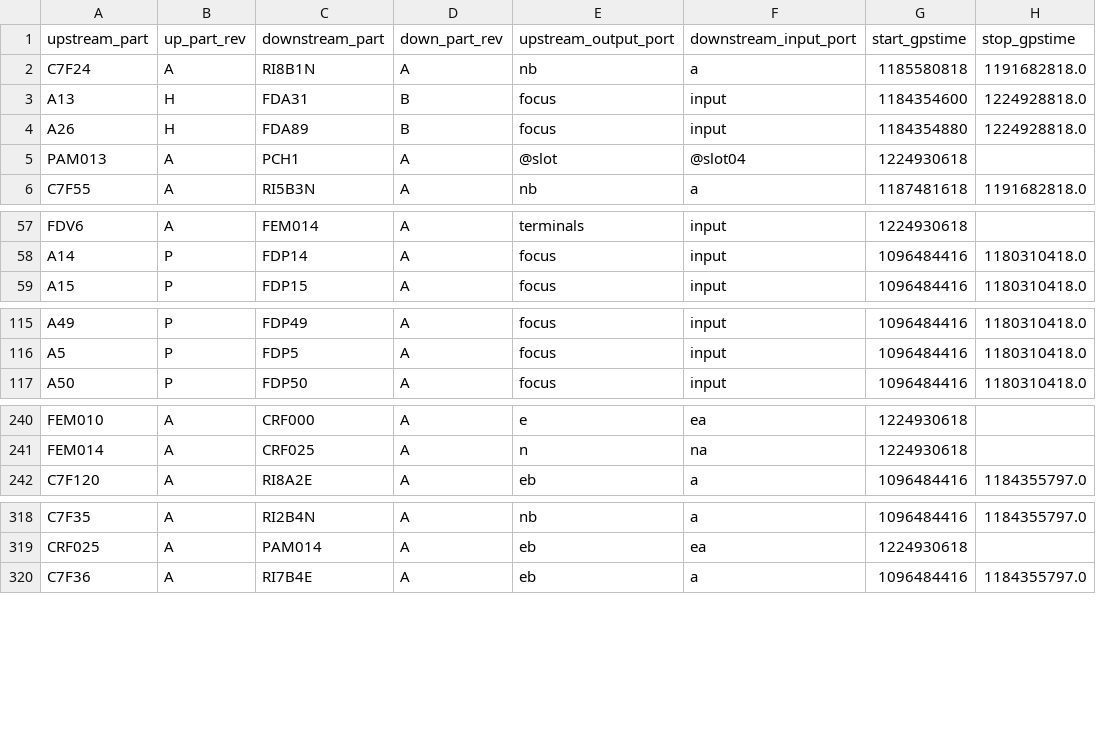
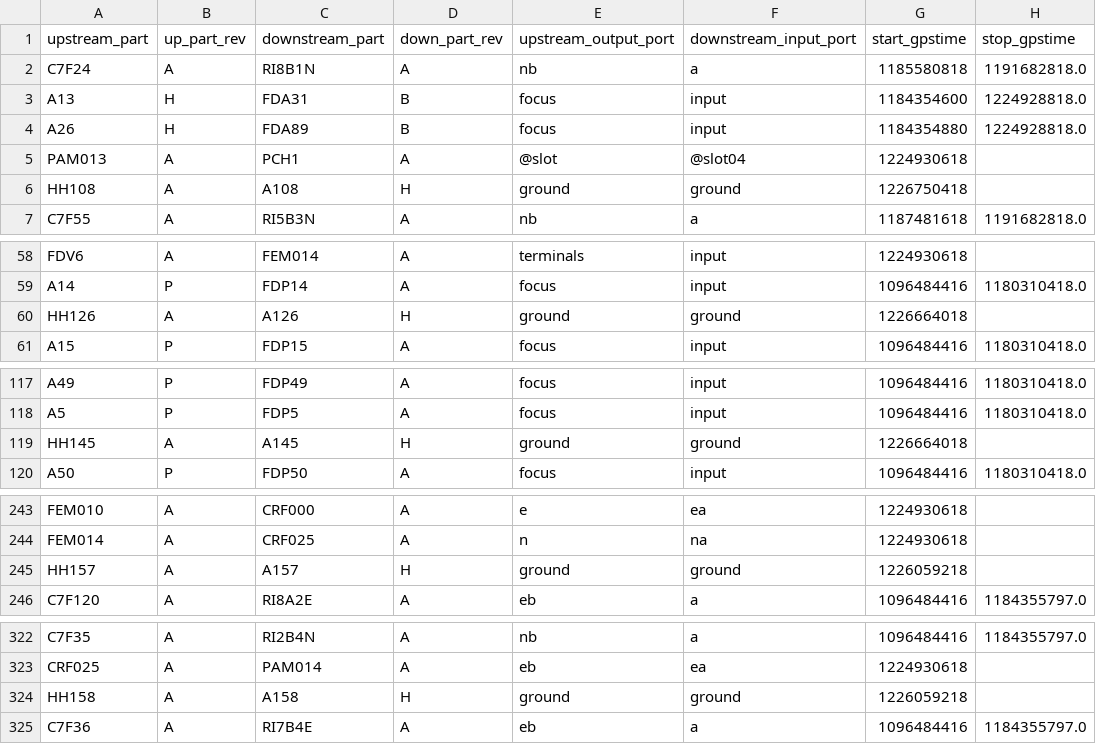
Before and after one commit to HERA-Team/hera_cm_db_updates, a CSV file: initialization_data_connections.csv, drawn as a sheet; only a part is shown, gaps mark what is left out; the diff covers the shown part only; the diff names each change by its address in the sheet, - before the commit and + after, or states it on an @@ line.

```diff
--- a/initialization_data_connections.csv
+++ b/initialization_data_connections.csv
+row 6: HH108 | A | A108 | H | ground | ground | 1226750418
+row 60: HH126 | A | A126 | H | ground | ground | 1226664018
+row 119: HH145 | A | A145 | H | ground | ground | 1226664018
+row 245: HH157 | A | A157 | H | ground | ground | 1226059218
+row 324: HH158 | A | A158 | H | ground | ground | 1226059218
```
Also changed, not shown: 23 added rows elsewhere in this file, initialization_data_geo_location.csv, initialization_data_parts.csv.
